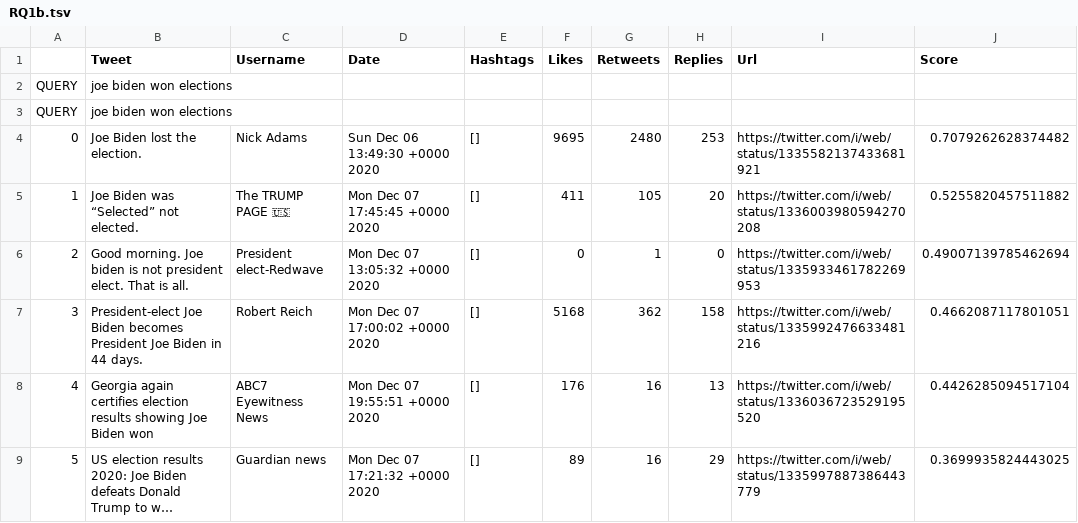
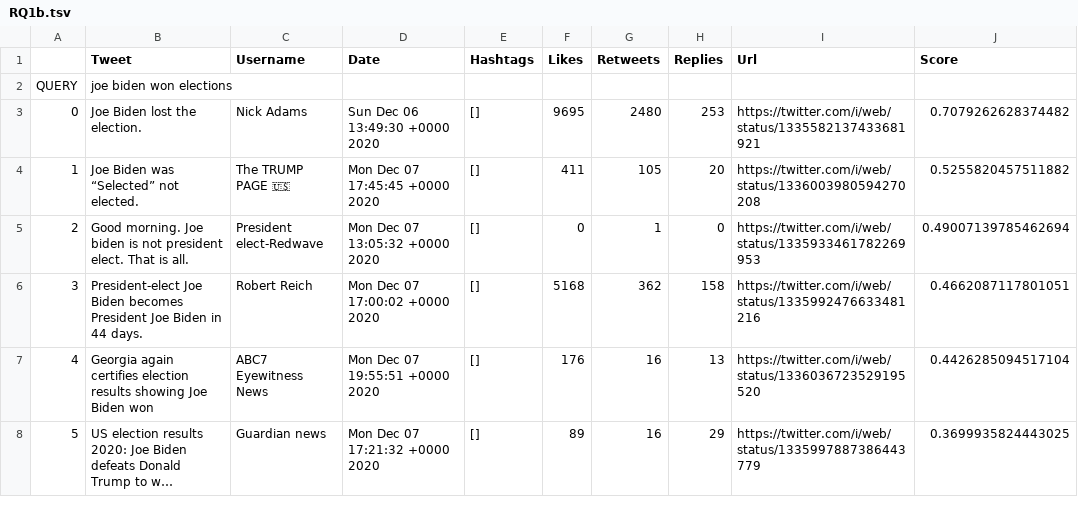
Before and after one commit to JianChen-IT/IR_Final_Project, a TSV file: other-outputs/RQ1b.tsv, drawn as a sheet; only a part is shown; long unchanged cells end in ….

```diff
--- a/other-outputs/RQ1b.tsv
+++ b/other-outputs/RQ1b.tsv
@@ -1,3 +1,2 @@
 	Tweet	Username	Date	Hashtags	Likes	Retweets	Replies	Url	Score
-QUERY	joe biden won elections
 QUERY	joe biden won elections
```
Also changed, not shown: other-outputs/RQ1c.tsv, 7 other files.
